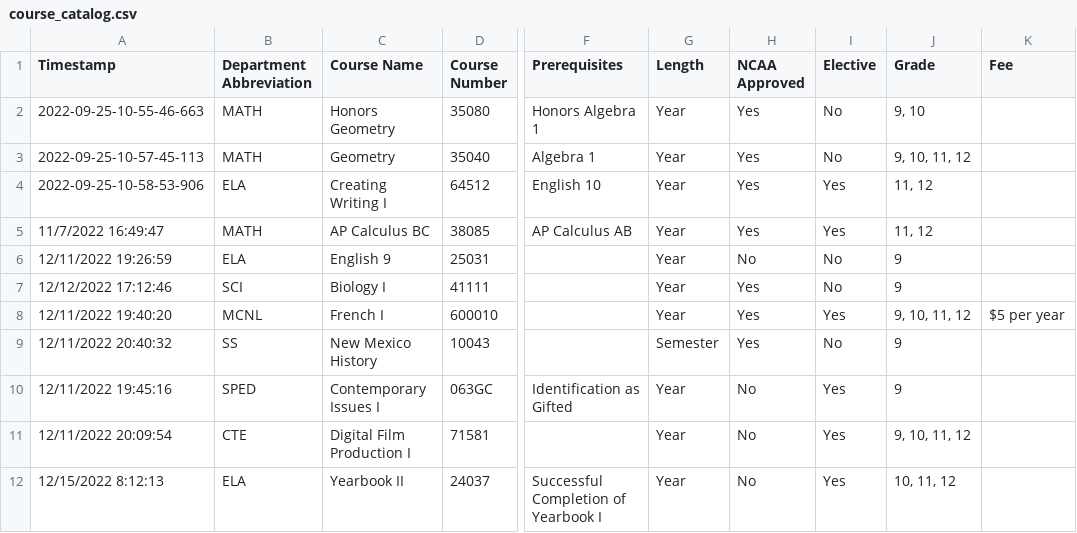
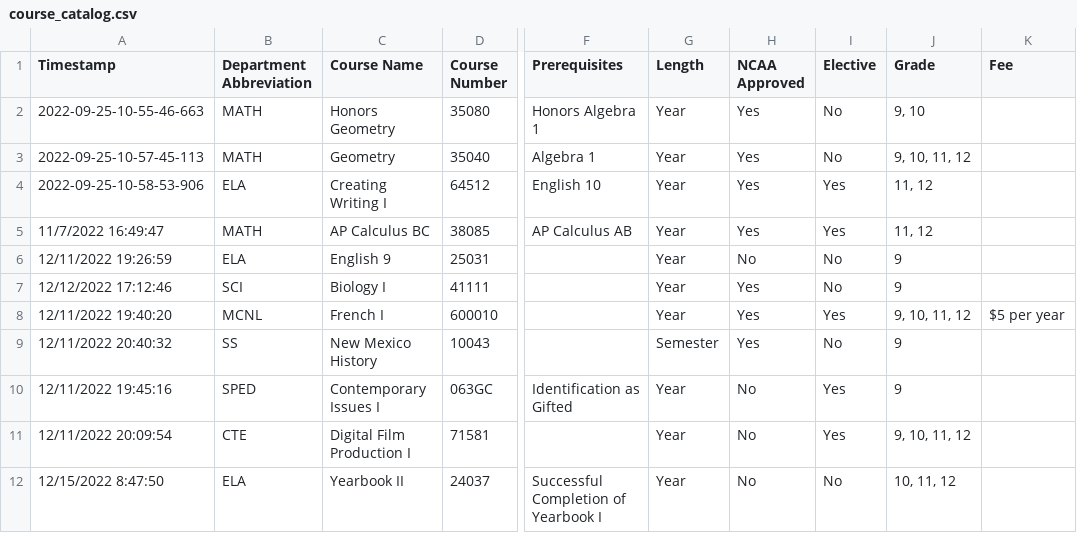
Before and after one commit to jono-openworld/vvhscatalog, a CSV file: course_catalog.csv, drawn as a sheet; only a part is shown, gaps mark what is left out; the diff names each change by its address in the sheet, - before the commit and + after, or states it on an @@ line.

Commit message:
autoCommit 2022-12-15-@-08-50-39.817

```diff
--- a/course_catalog.csv
+++ b/course_catalog.csv
-A12 (Timestamp): 12/15/2022 8:12:13
+A12 (Timestamp): 12/15/2022 8:47:50
-I12 (Elective): Yes
+I12 (Elective): No
```
